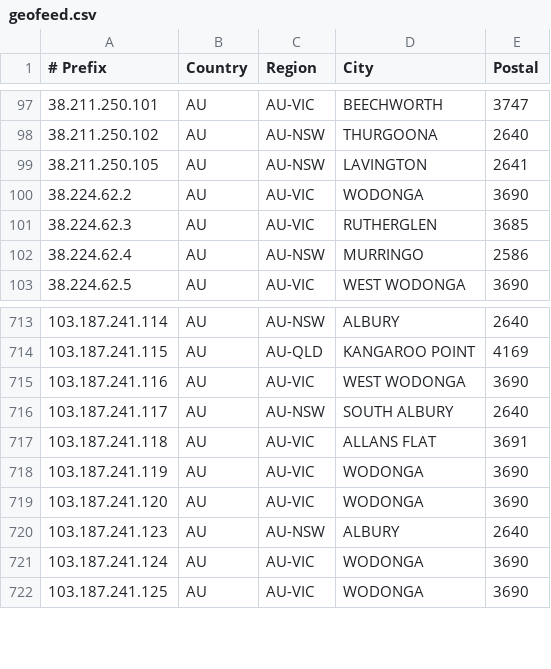
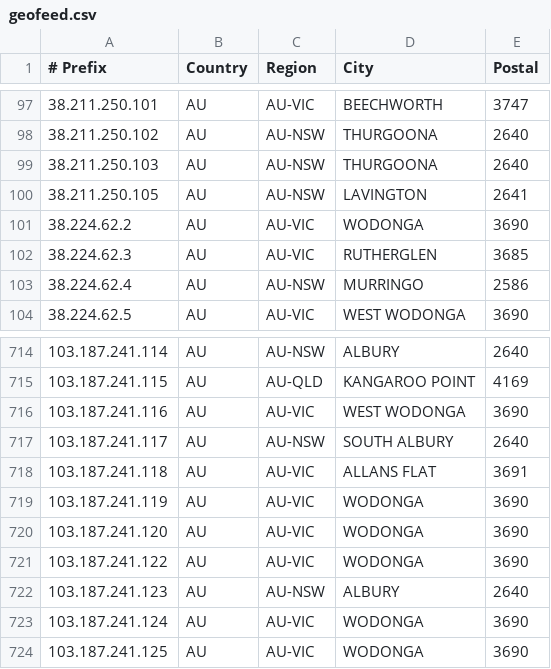
Before and after one commit to LightningIP/geofeed, a CSV file: geofeed.csv, drawn as a sheet; only a part is shown, gaps mark what is left out; the diff names each change by its address in the sheet, - before the commit and + after, or states it on an @@ line.

Commit message:
IP Address Updates

```diff
--- a/geofeed.csv
+++ b/geofeed.csv
+row 99: 38.211.250.103 | AU | AU-NSW | THURGOONA | 2640
+row 721: 103.187.241.122 | AU | AU-VIC | WODONGA | 3690
```
